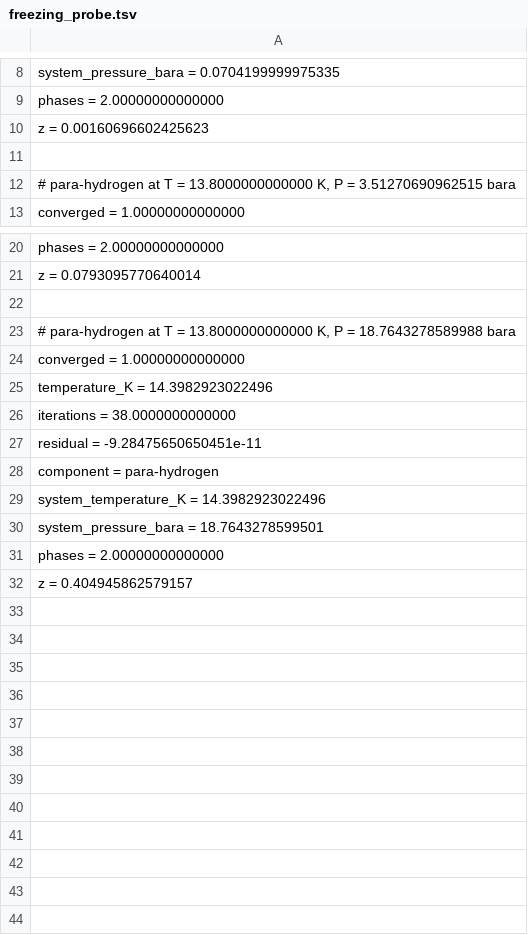
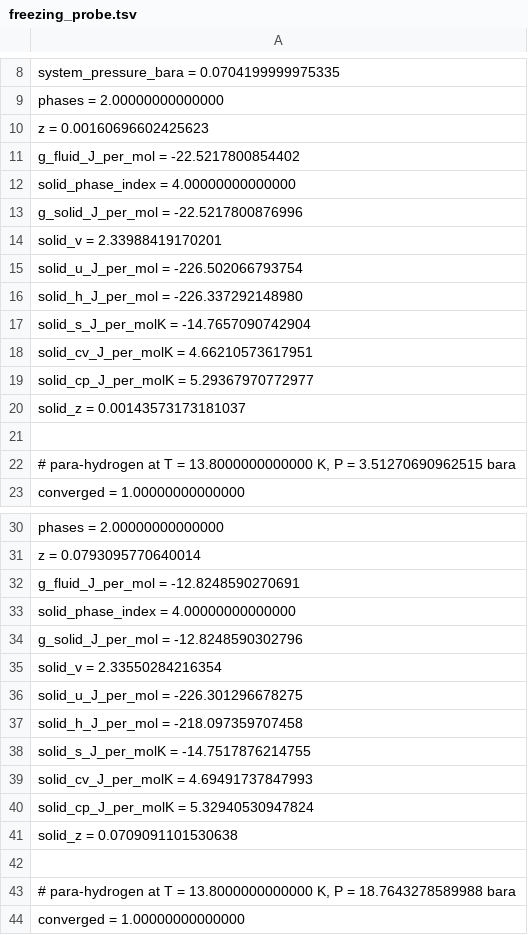
Before and after one commit to PatrickMockridge/Azoth, a TSV file: validation/neqsim/captures/freezing_probe.tsv, drawn as a sheet; only a part is shown, gaps mark what is left out; the shorter side is filled out with more unchanged rows; the diff covers the shown part only.

```diff
--- a/validation/neqsim/captures/freezing_probe.tsv
+++ b/validation/neqsim/captures/freezing_probe.tsv
@@ -10,2 +10,12 @@ phases = 2.00000000000000
 z = 0.00160696602425623
+g_fluid_J_per_mol = -22.5217800854402
+solid_phase_index = 4.00000000000000
+g_solid_J_per_mol = -22.5217800876996
+solid_v = 2.33988419170201
+solid_u_J_per_mol = -226.502066793754
+solid_h_J_per_mol = -226.337292148980
+solid_s_J_per_molK = -14.7657090742904
+solid_cv_J_per_molK = 4.66210573617951
+solid_cp_J_per_molK = 5.29367970772977
+solid_z = 0.00143573173181037
 
@@ -21,2 +31,12 @@ phases = 2.00000000000000
 z = 0.0793095770640014
+g_fluid_J_per_mol = -12.8248590270691
+solid_phase_index = 4.00000000000000
+g_solid_J_per_mol = -12.8248590302796
+solid_v = 2.33550284216354
+solid_u_J_per_mol = -226.301296678275
+solid_h_J_per_mol = -218.097359707458
+solid_s_J_per_molK = -14.7517876214755
+solid_cv_J_per_molK = 4.69491737847993
+solid_cp_J_per_molK = 5.32940530947824
+solid_z = 0.0709091101530638
 
```
Also changed, not shown: 10 added rows elsewhere in this file, 1 other file.
